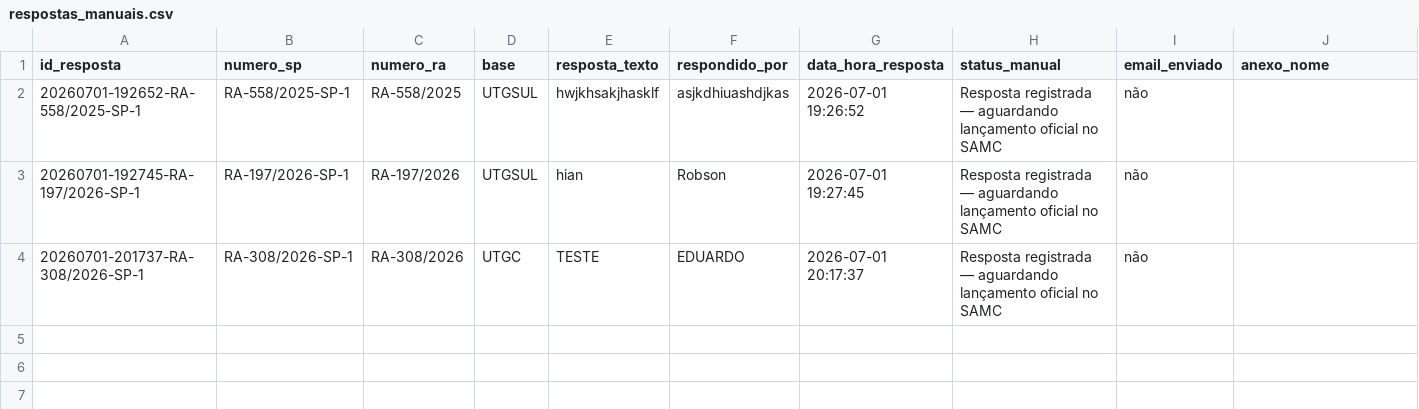
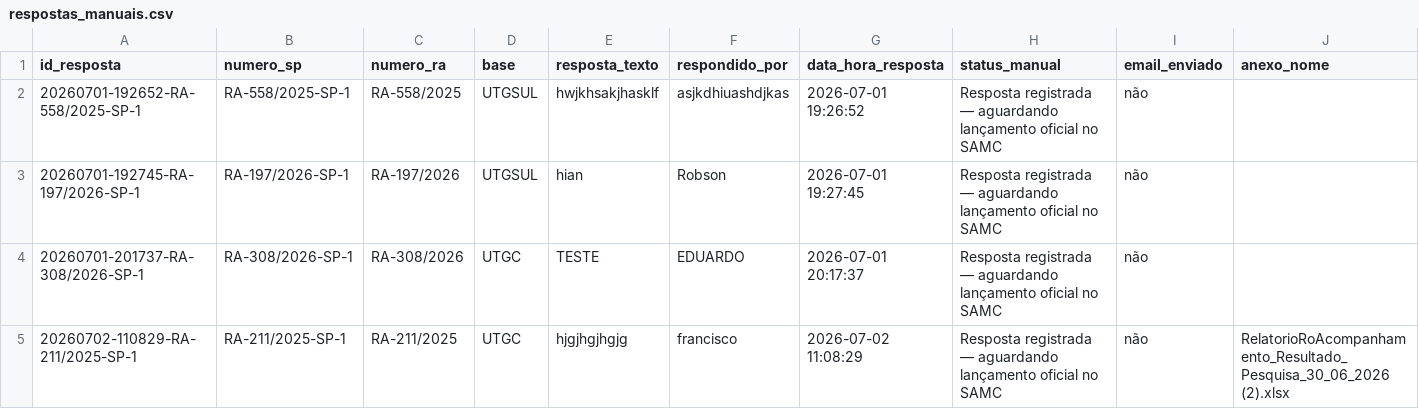
Before and after one commit to hei7oor/dashboard-normatel, a CSV file: dados/respostas_manuais.csv, drawn as a sheet.

Commit message:
Resposta registrada: RA-211/2025-SP-1 por francisco

```diff
--- a/dados/respostas_manuais.csv
+++ b/dados/respostas_manuais.csv
@@ -4 +4,2 @@ id_resposta,numero_sp,numero_ra,base,resposta_texto,respondido_por,data_hora_res
 20260701-201737-RA-308/2026-SP-1,RA-308/2026-SP-1,RA-308/2026,UTGC,TESTE,EDUARDO,2026-07-01 20:17:37,Resposta registrada — aguardando lançamento oficial no SAMC,não,
+20260702-110829-RA-211/2025-SP-1,RA-211/2025-SP-1,RA-211/2025,UTGC,hjgjhgjhgjg,francisco,2026-07-02 11:08:29,Resposta registrada — aguardando lançamento oficial no SAMC,não,RelatorioRoAcompanhamento_Resultado_Pesquisa_30_06_2026 (2).xlsx
```
